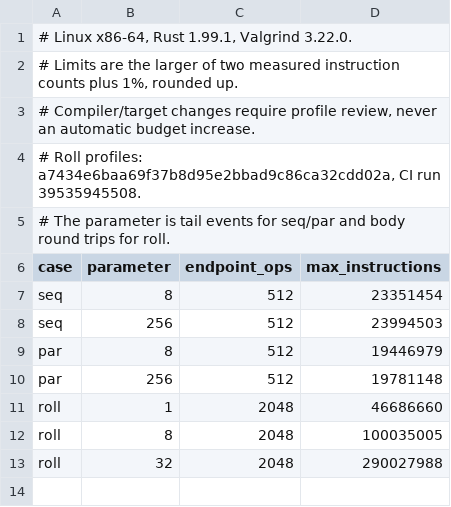
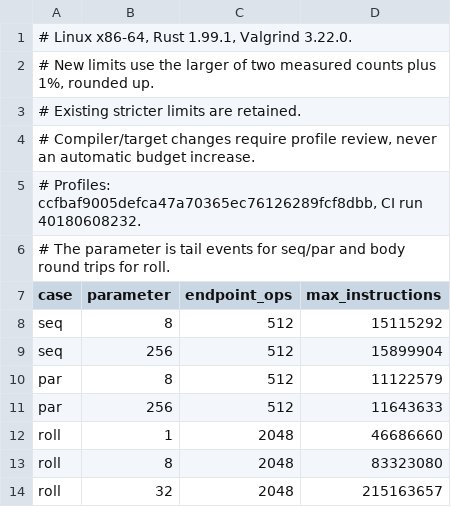
Before and after one commit to hibanaworks/hibana, a TSV file: .github/measurement_snapshots/hibana-runtime-instructions.tsv, drawn as a sheet.

Commit message:
Tighten runtime instruction budgets after frame header changes

```diff
--- a/.github/measurement_snapshots/hibana-runtime-instructions.tsv
+++ b/.github/measurement_snapshots/hibana-runtime-instructions.tsv
@@ -1,13 +1,14 @@
 # Linux x86-64, Rust 1.99.1, Valgrind 3.22.0.
-# Limits are the larger of two measured instruction counts plus 1%, rounded up.
+# New limits use the larger of two measured counts plus 1%, rounded up.
+# Existing stricter limits are retained.
 # Compiler/target changes require profile review, never an automatic budget increase.
-# Roll profiles: a7434e6baa69f37b8d95e2bbad9c86ca32cdd02a, CI run 39535945508.
+# Profiles: ccfbaf9005defca47a70365ec76126289fcf8dbb, CI run 40180608232.
 # The parameter is tail events for seq/par and body round trips for roll.
 case	parameter	endpoint_ops	max_instructions
-seq	8	512	23351454
-seq	256	512	23994503
-par	8	512	19446979
-par	256	512	19781148
+seq	8	512	15115292
+seq	256	512	15899904
+par	8	512	11122579
+par	256	512	11643633
 roll	1	2048	46686660
-roll	8	2048	100035005
-roll	32	2048	290027988
+roll	8	2048	83323080
+roll	32	2048	215163657
```
